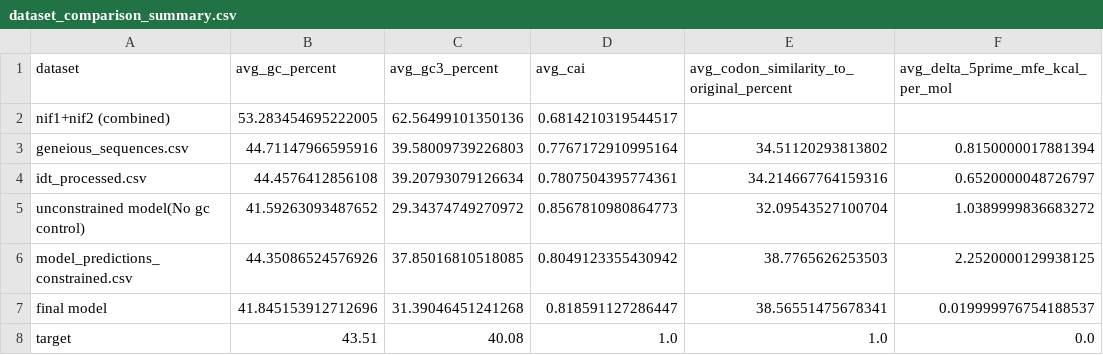
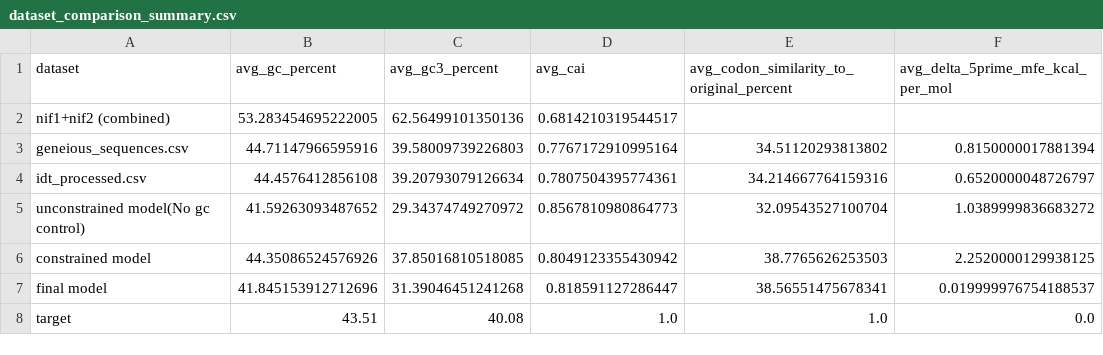
Before and after one commit to gupta-reyansh/Rice_Optimizer, a CSV file: dataset_comparison_summary.csv, drawn as a sheet.

Commit message:
Update README and summary for final model, relabel constrained model row
- README: v2 as main model, gene-level training data, GC control relaxed in
  favor of 5' MFE, new evaluation table with CAI against the gene-level set and
  delta 5' MFE
- compare_datasets.py: label the GC-controlled model row "constrained model"
- dataset_comparison_summary.csv: regenerated with the new labels

```diff
--- a/dataset_comparison_summary.csv
+++ b/dataset_comparison_summary.csv
@@ -5,3 +5,3 @@ idt_processed.csv,44.4576412856108,39.20793079126634,0.7807504395774361,34.21466
 unconstrained model(No gc control),41.59263093487652,29.34374749270972,0.8567810980864773,32.09543527100704,1.0389999836683272
-model_predictions_constrained.csv,44.35086524576926,37.85016810518085,0.8049123355430942,38.7765626253503,2.2520000129938125
+constrained model,44.35086524576926,37.85016810518085,0.8049123355430942,38.7765626253503,2.2520000129938125
 final model,41.845153912712696,31.39046451241268,0.818591127286447,38.56551475678341,0.019999976754188537
```
Also changed, not shown: 2 other files.
